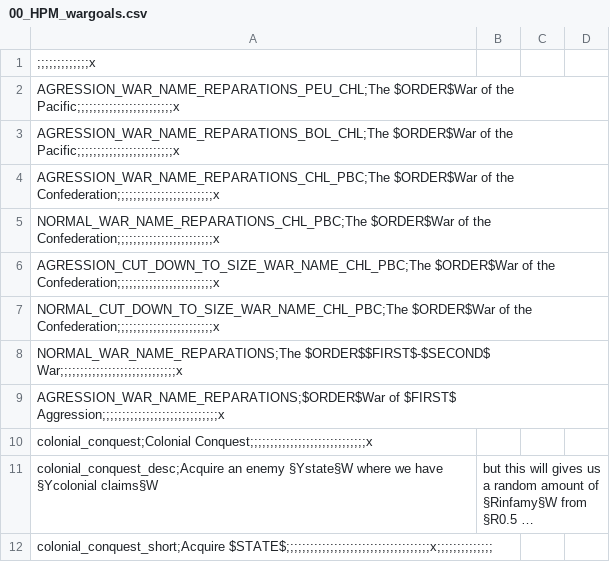
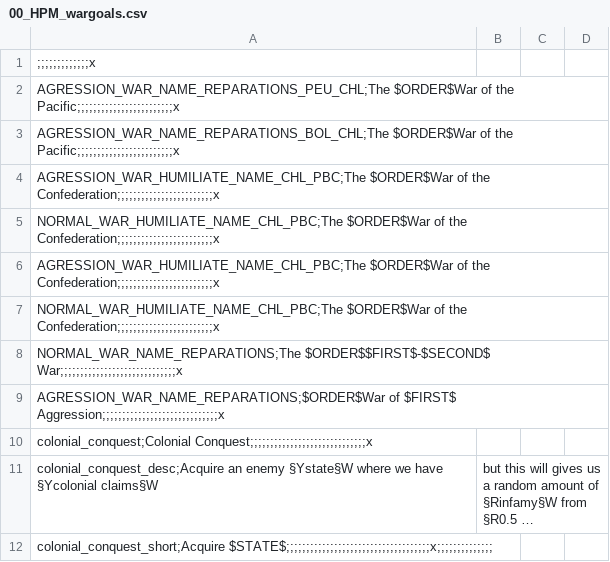
Before and after one commit to spellstrike99/HFM, a CSV file: HFM/localisation/00_HPM_wargoals.csv, drawn as a sheet; only a part is shown; long unchanged cells end in ….

```diff
--- a/HFM/localisation/00_HPM_wargoals.csv
+++ b/HFM/localisation/00_HPM_wargoals.csv
@@ -3,6 +3,6 @@ AGRESSION_WAR_NAME_REPARATIONS_PEU_CHL;The $ORDER$War of the Pacific;;;;;;;;;;;;
 AGRESSION_WAR_NAME_REPARATIONS_BOL_CHL;The $ORDER$War of the Pacific;;;;;;;;;;;;;;;;;;;;;;;;x
-AGRESSION_WAR_NAME_REPARATIONS_CHL_PBC;The $ORDER$War of the Confederation;;;;;;;;;;;;;;;;;;;;;;;;x
-NORMAL_WAR_NAME_REPARATIONS_CHL_PBC;The $ORDER$War of the Confederation;;;;;;;;;;;;;;;;;;;;;;;;x
-AGRESSION_CUT_DOWN_TO_SIZE_WAR_NAME_CHL_PBC;The $ORDER$War of the Confederation;;;;;;;;;;;;;;;;;;;;;;;;x
-NORMAL_CUT_DOWN_TO_SIZE_WAR_NAME_CHL_PBC;The $ORDER$War of the Confederation;;;;;;;;;;;;;;;;;;;;;;;;x
+AGRESSION_WAR_HUMILIATE_NAME_CHL_PBC;The $ORDER$War of the Confederation;;;;;;;;;;;;;;;;;;;;;;;;x
+NORMAL_WAR_HUMILIATE_NAME_CHL_PBC;The $ORDER$War of the Confederation;;;;;;;;;;;;;;;;;;;;;;;;x
+AGRESSION_WAR_HUMILIATE_NAME_CHL_PBC;The $ORDER$War of the Confederation;;;;;;;;;;;;;;;;;;;;;;;;x
+NORMAL_WAR_HUMILIATE_NAME_CHL_PBC;The $ORDER$War of the Confederation;;;;;;;;;;;;;;;;;;;;;;;;x
 NORMAL_WAR_NAME_REPARATIONS;The $ORDER$$FIRST$-$SECOND$ War;;;;;;;;;;;;;;;;;;;;;;;;;;;;;x
```
Also changed, not shown: 21 other files.
